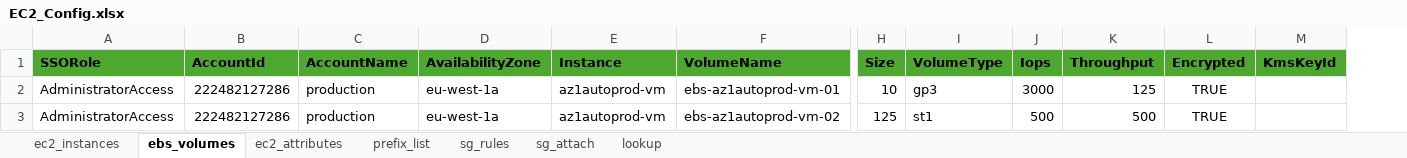
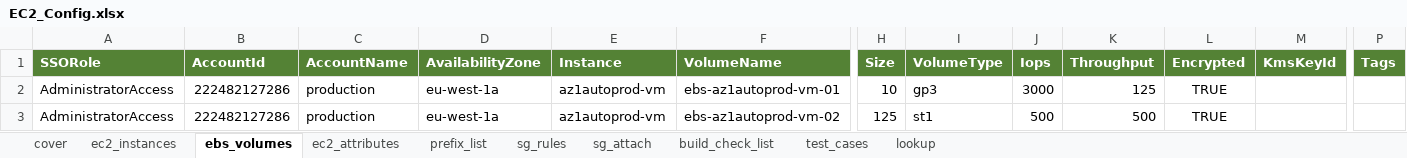
Before and after one commit to sayeedmaster/aws-new, an Excel workbook: EC2_Config.xlsx, sheet ebs_volumes, drawn as a sheet; only a part is shown, gaps mark what is left out; values as stored, in another font and other column widths than the file's, no borders; the diff covers the shown part only; the diff names each change by its address in the sheet, - before the commit and + after, or states it on an @@ line.

```diff
--- a/EC2_Config.xlsx (sheet ebs_volumes)
+++ b/EC2_Config.xlsx (sheet ebs_volumes)
+sheet tab: cover
+sheet tab: build_check_list
+sheet tab: test_cases
@@ column P (Tags) unhidden, empty @@
@@ A1:F1 fill: #4EA72E → #548235, text colour: black → #FFFFFF @@
@@ H1:M1 fill: #4EA72E → #548235, text colour: black → #FFFFFF @@
```
Also changed, not shown: cell formats elsewhere in this sheet, sheet ec2_attributes, sheet prefix_list, sheet sg_attach, sheet ec2_instances, sheet sg_rules, hidden cells, 25 other files.
